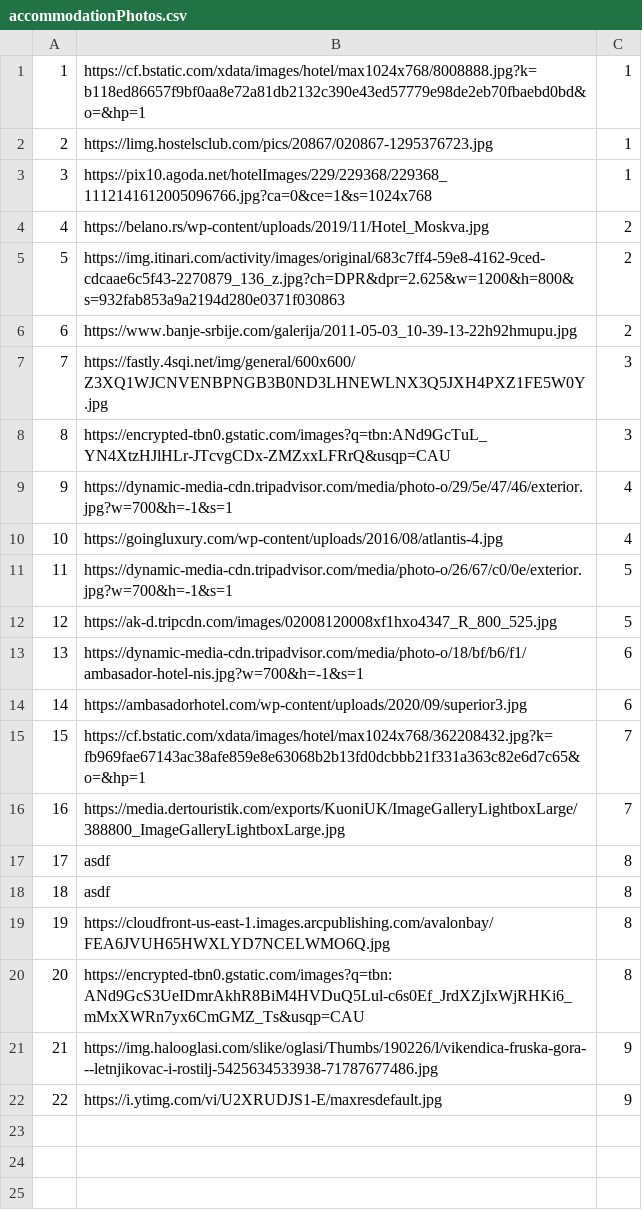
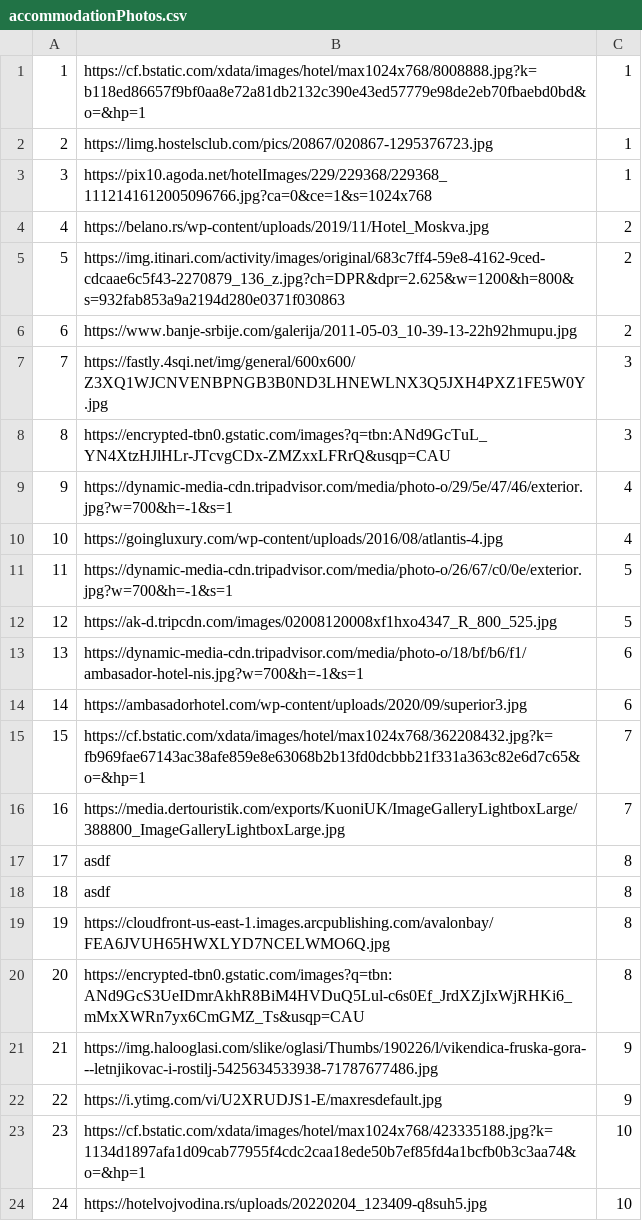
Before and after one commit to marko-nikolic01/travel-agency, a CSV file: TravelAgency/TravelAgency/Resources/Data/accommodationPhotos.csv, drawn as a sheet.

Commit message:
Added photos preview

```diff
--- a/TravelAgency/TravelAgency/Resources/Data/accommodationPhotos.csv
+++ b/TravelAgency/TravelAgency/Resources/Data/accommodationPhotos.csv
@@ -22 +22,3 @@
 22|https://i.ytimg.com/vi/U2XRUDJS1-E/maxresdefault.jpg|9
+23|https://cf.bstatic.com/xdata/images/hotel/max1024x768/423335188.jpg?k=1134d1897afa1d09cab77955f4cdc2caa18ede50b7ef85fd4a1bcfb0b3c3aa74&o=&hp=1|10
+24|https://hotelvojvodina.rs/uploads/20220204_123409-q8suh5.jpg|10
```
Also changed, not shown: TravelAgency/TravelAgency/Resources/Data/accommodations.csv, 15 other files.
